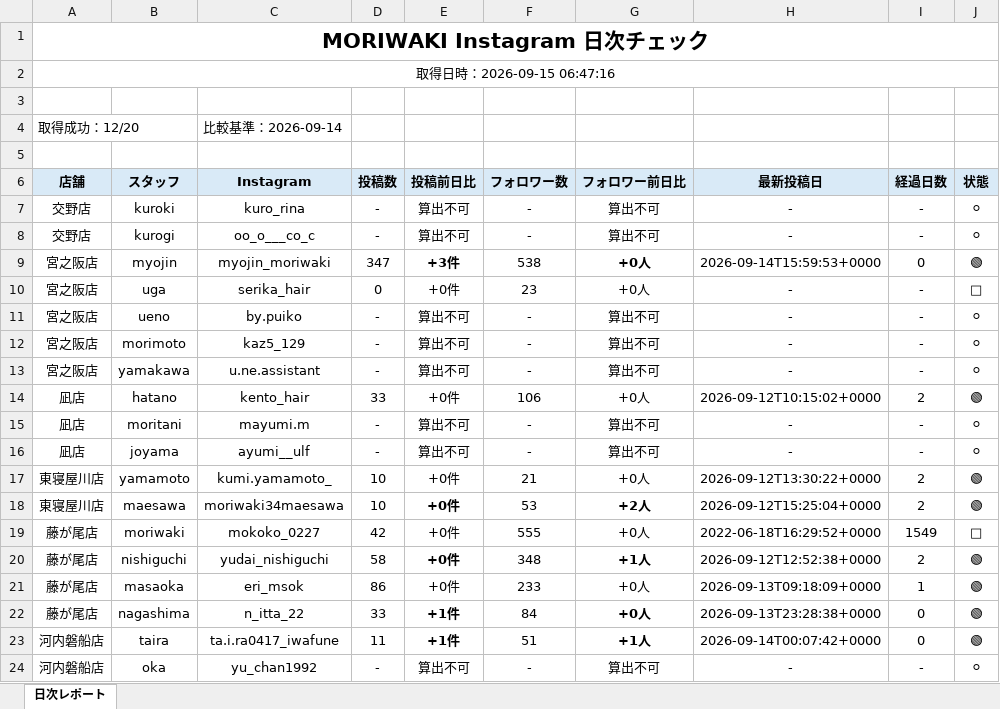
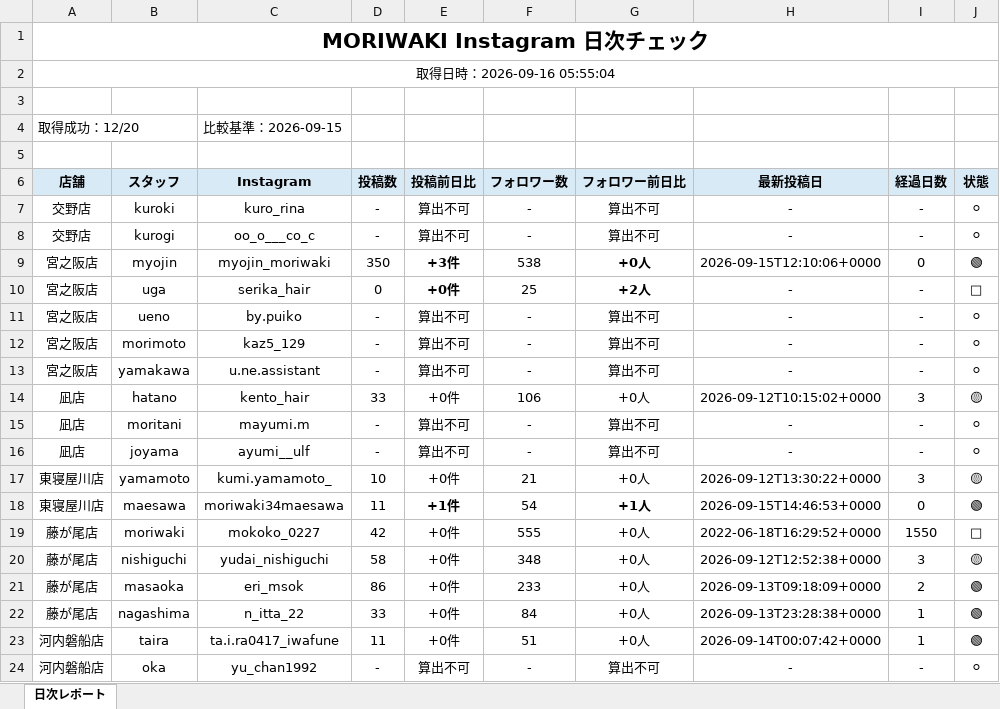
Before and after one commit to tatsuya20100530-cell/-MORIWAKI, an Excel workbook: instagram-daily-checker/reports/latest.xlsx, sheet 日次レポート, drawn as a sheet; only a part is shown; values as stored, in another font and other column widths than the file's, no borders; the diff covers the shown part only; the diff names each change by its address in the sheet, - before the commit and + after, or states it on an @@ line.

```diff
--- a/instagram-daily-checker/reports/latest.xlsx (sheet 日次レポート)
+++ b/instagram-daily-checker/reports/latest.xlsx (sheet 日次レポート)
-A2 (店舗): 取得日時：2026-09-15 06:47:16
+A2 (店舗): 取得日時：2026-09-16 05:55:04
-C4 (Instagram): 比較基準：2026-09-14
+C4 (Instagram): 比較基準：2026-09-15
-D9 (投稿数): 347
+D9 (投稿数): 350
-H9 (最新投稿日): 2026-09-14T15:59:53+0000
+H9 (最新投稿日): 2026-09-15T12:10:06+0000
-E10 bold: off
+E10 bold: on
-F10 (フォロワー数): 23
+F10 (フォロワー数): 25
-G10 (フォロワー前日比): +0人
+G10 (フォロワー前日比): +2人
-G10 bold: off
+G10 bold: on
-I14 (経過日数): 2
+I14 (経過日数): 3
-J14 (状態): 🟢
+J14 (状態): 🟡
-I17 (経過日数): 2
+I17 (経過日数): 3
-J17 (状態): 🟢
+J17 (状態): 🟡
-D18 (投稿数): 10
+D18 (投稿数): 11
-E18 (投稿前日比): +0件
+E18 (投稿前日比): +1件
-F18 (フォロワー数): 53
+F18 (フォロワー数): 54
-G18 (フォロワー前日比): +2人
+G18 (フォロワー前日比): +1人
-H18 (最新投稿日): 2026-09-12T15:25:04+0000
+H18 (最新投稿日): 2026-09-15T14:46:53+0000
-I18 (経過日数): 2
+I18 (経過日数): 0
-I19 (経過日数): 1549
+I19 (経過日数): 1550
-E20 bold: on
+E20 bold: off
-G20 (フォロワー前日比): +1人
+G20 (フォロワー前日比): +0人
-G20 bold: on
+G20 bold: off
-I20 (経過日数): 2
+I20 (経過日数): 3
-J20 (状態): 🟢
+J20 (状態): 🟡
-I21 (経過日数): 1
+I21 (経過日数): 2
-E22:E23 (投稿前日比): +1件
+E22:E23 (投稿前日比): +0件
-E22:E23 bold: on
+E22:E23 bold: off
-G22:G23 bold: on
+G22:G23 bold: off
-I22:I23 (経過日数): 0
+I22:I23 (経過日数): 1
-G23 (フォロワー前日比): +1人
+G23 (フォロワー前日比): +0人
```
Also changed, not shown: 4 edited cells and cell formats elsewhere in this sheet, 7 other files.
